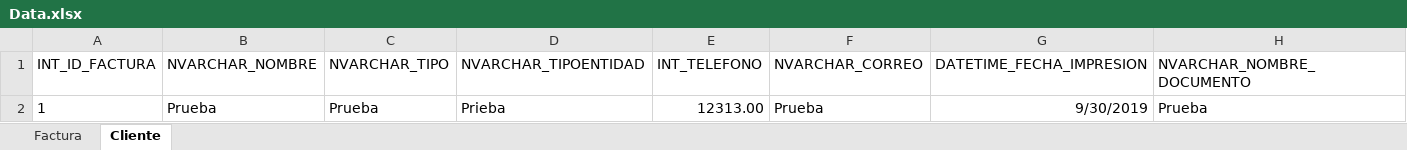
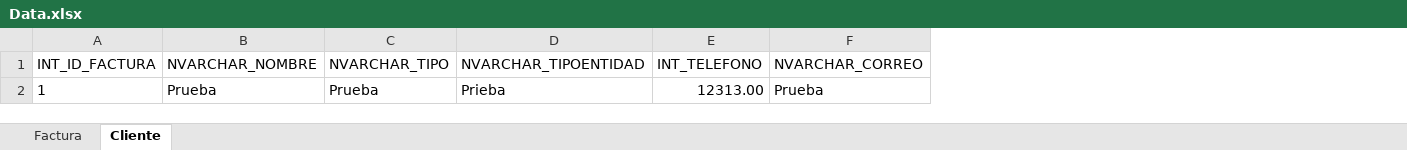
Before and after one commit to Mateo-valencia/ProyectoIntegrador, an Excel workbook: web/files/Data.xlsx, sheet Cliente, drawn as a sheet; values as stored, in another font and other column widths than the file's, no borders; table styles not drawn; the diff names each change by its address in the sheet, - before the commit and + after, or states it on an @@ line.

```diff
--- a/web/files/Data.xlsx (sheet Cliente)
+++ b/web/files/Data.xlsx (sheet Cliente)
-column G (DATETIME_FECHA_IMPRESION), row 2: 9/30/2019
-column H (NVARCHAR_NOMBRE_DOCUMENTO), row 2: Prueba
```
Also changed, not shown: sheet Factura, 31 other files.
